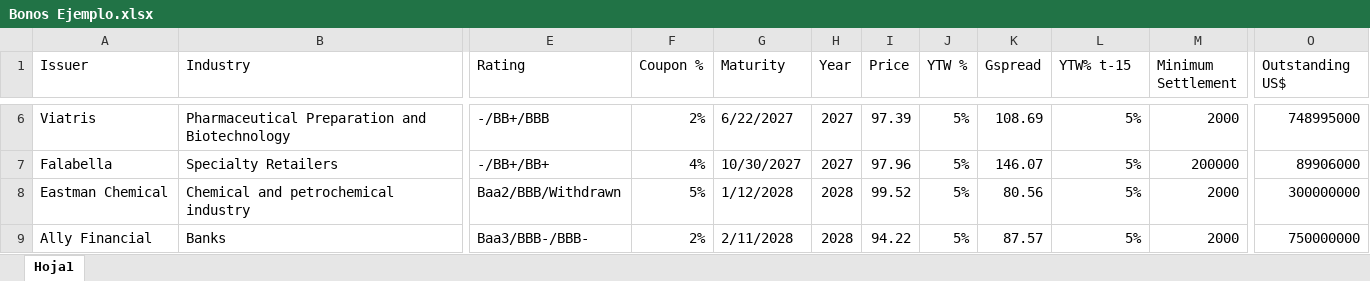
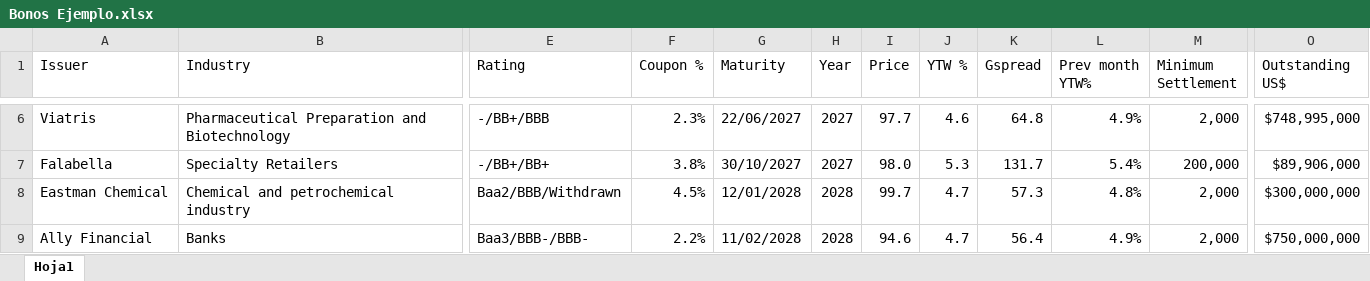
Before and after one commit to MartinFCA/Bonos-FCA, an Excel workbook: Bonos Ejemplo.xlsx, sheet Hoja1, drawn as a sheet; only a part is shown, gaps mark what is left out; values as stored, in another font and other column widths than the file's, no cell formats; conditional formats and table styles not drawn; ↵ is a line break in a cell; the diff covers the shown part only; the diff names each change by its address in the sheet, - before the commit and + after, or states it on an @@ line.

```diff
--- a/Bonos Ejemplo.xlsx (sheet Hoja1)
+++ b/Bonos Ejemplo.xlsx (sheet Hoja1)
-L1: YTW% t-15
+L1: Prev month ↵ YTW%
-O1: Outstanding US$
+O1: Outstanding ↵ US$
-F6 (Coupon %): 2%
+F6 (Coupon %): 2.3%
-G6 (Maturity): 6/22/2027
+G6 (Maturity): 22/06/2027
-I6 (Price): 97.39
+I6 (Price): 97.7
-J6 (YTW %): 5%
+J6 (YTW %): 4.6
-K6 (Gspread): 108.69
+K6 (Gspread): 64.8
-L6 (Prev month YTW%): 5%
+L6 (Prev month YTW%): 4.9%
-M6 (Minimum Settlement): 2000
+M6 (Minimum Settlement): 2,000
-O6 (Outstanding US$): 748995000
+O6 (Outstanding US$): $748,995,000
-F7 (Coupon %): 4%
+F7 (Coupon %): 3.8%
-G7 (Maturity): 10/30/2027
+G7 (Maturity): 30/10/2027
-I7 (Price): 97.96
+I7 (Price): 98.0
-J7 (YTW %): 5%
+J7 (YTW %): 5.3
-K7 (Gspread): 146.07
+K7 (Gspread): 131.7
-L7 (Prev month YTW%): 5%
+L7 (Prev month YTW%): 5.4%
-M7 (Minimum Settlement): 200000
+M7 (Minimum Settlement): 200,000
-O7 (Outstanding US$): 89906000
+O7 (Outstanding US$): $89,906,000
-F8 (Coupon %): 5%
+F8 (Coupon %): 4.5%
-G8 (Maturity): 1/12/2028
+G8 (Maturity): 12/01/2028
-I8 (Price): 99.52
+I8 (Price): 99.7
-J8:J9 (YTW %): 5%
+J8:J9 (YTW %): 4.7
-K8 (Gspread): 80.56
+K8 (Gspread): 57.3
-L8 (Prev month YTW%): 5%
+L8 (Prev month YTW%): 4.8%
-M8:M9 (Minimum Settlement): 2000
+M8:M9 (Minimum Settlement): 2,000
-O8 (Outstanding US$): 300000000
+O8 (Outstanding US$): $300,000,000
-F9 (Coupon %): 2%
+F9 (Coupon %): 2.2%
-G9 (Maturity): 2/11/2028
+G9 (Maturity): 11/02/2028
-I9 (Price): 94.22
+I9 (Price): 94.6
-K9 (Gspread): 87.57
+K9 (Gspread): 56.4
-L9 (Prev month YTW%): 5%
+L9 (Prev month YTW%): 4.9%
-O9 (Outstanding US$): 750000000
+O9 (Outstanding US$): $750,000,000
```
Also changed, not shown: 4 added rows and 497 edited cells elsewhere in this sheet, cell formats, formulas that keep their value, ETF.xlsx.
